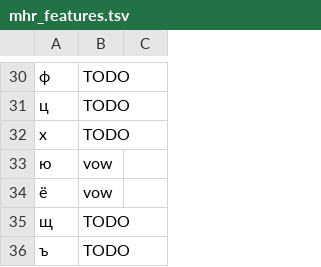
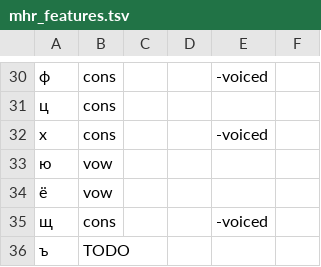
Before and after one commit to oserikov/nn_harmony_np, a TSV file: data/mhr/mhr_features.tsv, drawn as a sheet; only a part is shown, gaps mark what is left out; the diff covers the shown part only; the diff names each change by its address in the sheet, - before the commit and + after, or states it on an @@ line.

```diff
--- a/data/mhr/mhr_features.tsv
+++ b/data/mhr/mhr_features.tsv
+column D, empty
+column E, rows 30-35: -voiced |  | -voiced |  |  | -voiced
+column F, empty
-B30:B32: TODO
+B30:B32: cons
-B35: TODO
+B35: cons
```
Also changed, not shown: 19 edited cells elsewhere in this file.
